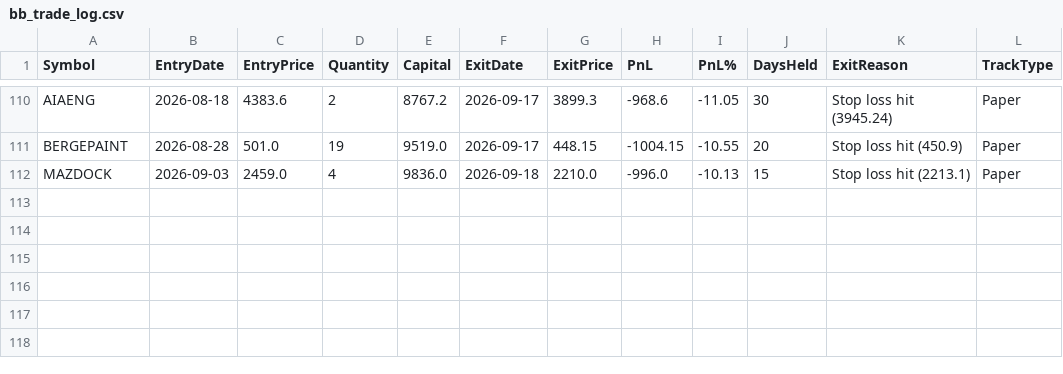
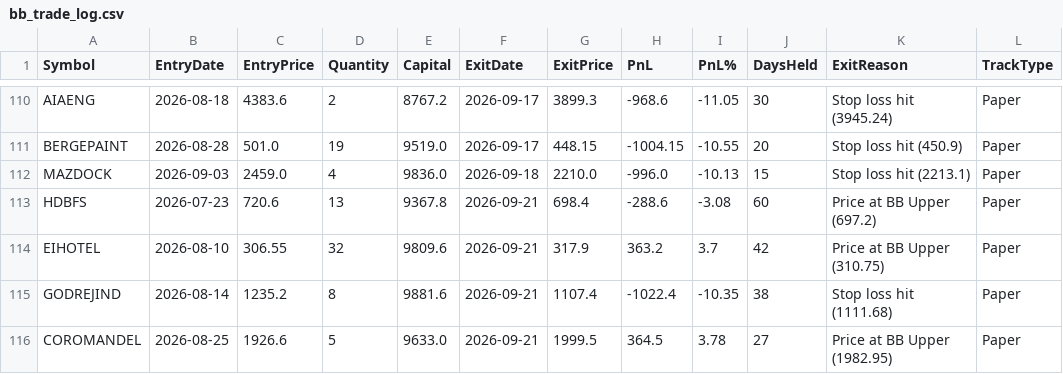
Before and after one commit to finnyrajmann/nse-bb-system, a CSV file: data/bb_trade_log.csv, drawn as a sheet; only a part is shown, gaps mark what is left out; the diff names each change by its address in the sheet, - before the commit and + after, or states it on an @@ line.

Commit message:
Auto-update — 2026-09-21

```diff
--- a/data/bb_trade_log.csv
+++ b/data/bb_trade_log.csv
+row 113: HDBFS | 2026-07-23 | 720.6 | 13 | 9367.8 | 2026-09-21 | 698.4 | -288.6 | -3.08 | 60 | Price at BB Upper (697.2) | Paper
+row 114: EIHOTEL | 2026-08-10 | 306.55 | 32 | 9809.6 | 2026-09-21 | 317.9 | 363.2 | 3.7 | 42 | Price at BB Upper (310.75) | Paper
+row 115: GODREJIND | 2026-08-14 | 1235.2 | 8 | 9881.6 | 2026-09-21 | 1107.4 | -1022.4 | -10.35 | 38 | Stop loss hit (1111.68) | Paper
+row 116: COROMANDEL | 2026-08-25 | 1926.6 | 5 | 9633.0 | 2026-09-21 | 1999.5 | 364.5 | 3.78 | 27 | Price at BB Upper (1982.95) | Paper
```
